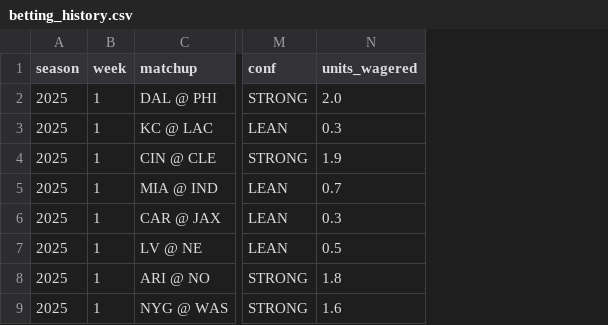
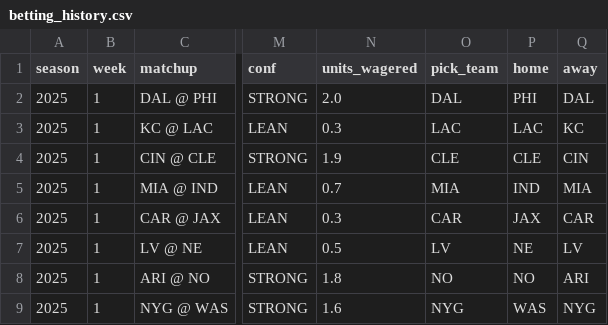
Before and after one commit to Ducky705/nfl-xgboost-model, a CSV file: data/betting_history.csv, drawn as a sheet; only a part is shown, gaps mark what is left out; the diff names each change by its address in the sheet, - before the commit and + after, or states it on an @@ line.

```diff
--- a/data/betting_history.csv
+++ b/data/betting_history.csv
+column O (pick_team), rows 2-9: DAL | LAC | CLE | MIA | CAR | LV | NO | NYG
+column P (home), rows 2-9: PHI | LAC | CLE | IND | JAX | NE | NO | WAS
+column Q (away), rows 2-9: DAL | KC | CIN | MIA | CAR | LV | ARI | NYG
```
Also changed, not shown: 3 other files.
